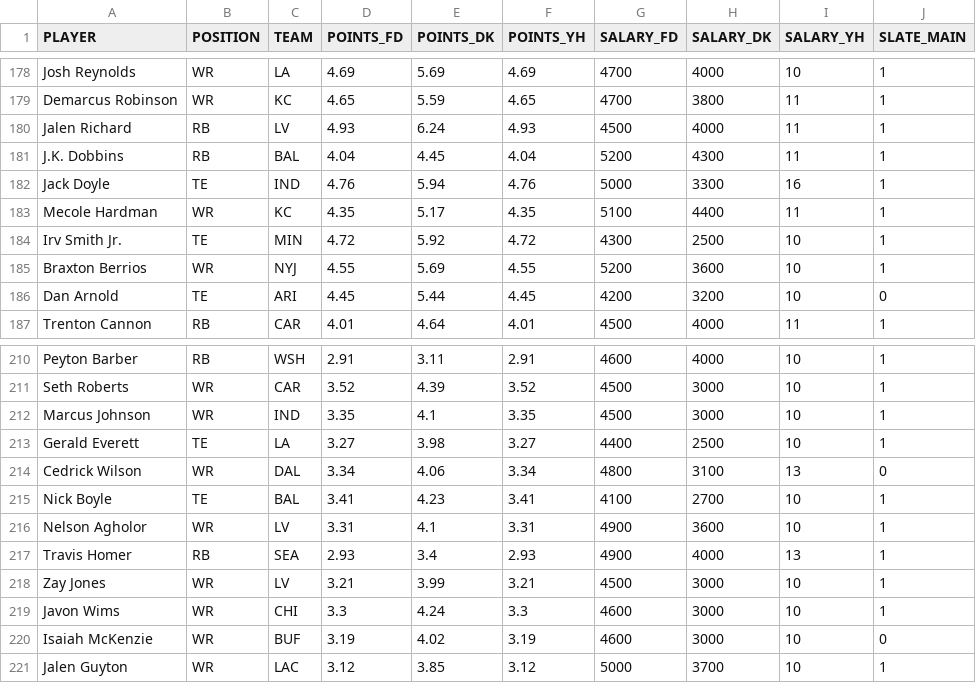
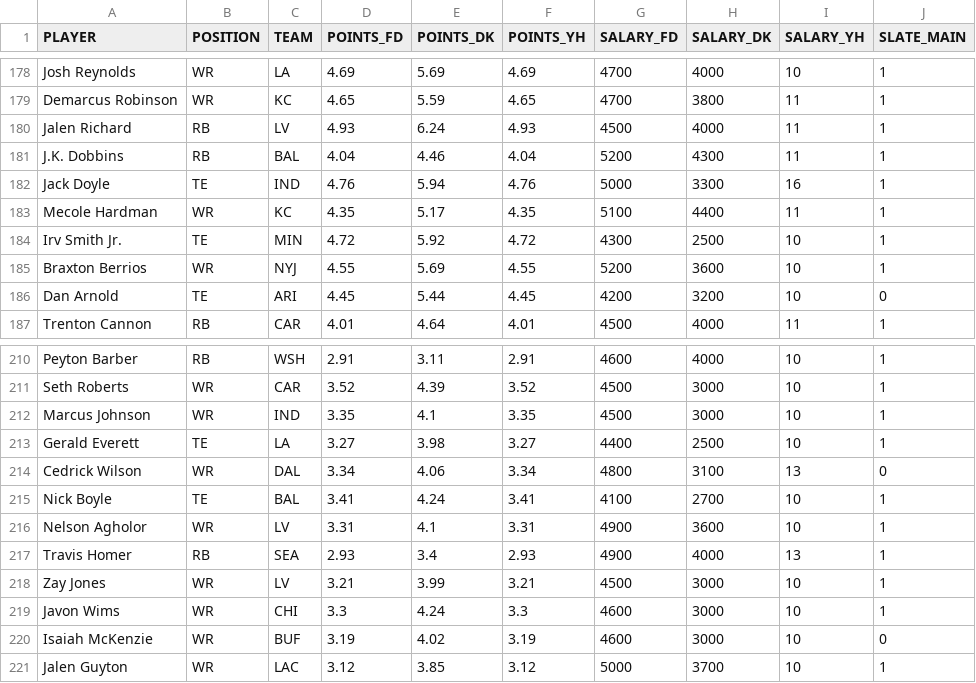
Before and after one commit to tomasokal/dfs, a CSV file: Output/salaries_projections_scraped_script.csv, drawn as a sheet; only a part is shown, gaps mark what is left out; the diff covers the shown part only.

```diff
--- a/Output/salaries_projections_scraped_script.csv
+++ b/Output/salaries_projections_scraped_script.csv
@@ -180,3 +180,3 @@ Demarcus Robinson,WR,KC,4.65,5.59,4.65,4700,3800,11,1
 Jalen Richard,RB,LV,4.93,6.24,4.93,4500,4000,11,1
-J.K. Dobbins,RB,BAL,4.04,4.45,4.04,5200,4300,11,1
+J.K. Dobbins,RB,BAL,4.04,4.46,4.04,5200,4300,11,1
 Jack Doyle,TE,IND,4.76,5.94,4.76,5000,3300,16,1
@@ -214,3 +214,3 @@ Gerald Everett,TE,LA,3.27,3.98,3.27,4400,2500,10,1
 Cedrick Wilson,WR,DAL,3.34,4.06,3.34,4800,3100,13,0
-Nick Boyle,TE,BAL,3.41,4.23,3.41,4100,2700,10,1
+Nick Boyle,TE,BAL,3.41,4.24,3.41,4100,2700,10,1
 Nelson Agholor,WR,LV,3.31,4.1,3.31,4900,3600,10,1
```
Also changed, not shown: 1 added row, 1 removed row and 13 edited cells elsewhere in this file, Output/salaries_projections_main_slate.csv, 2 other files.
